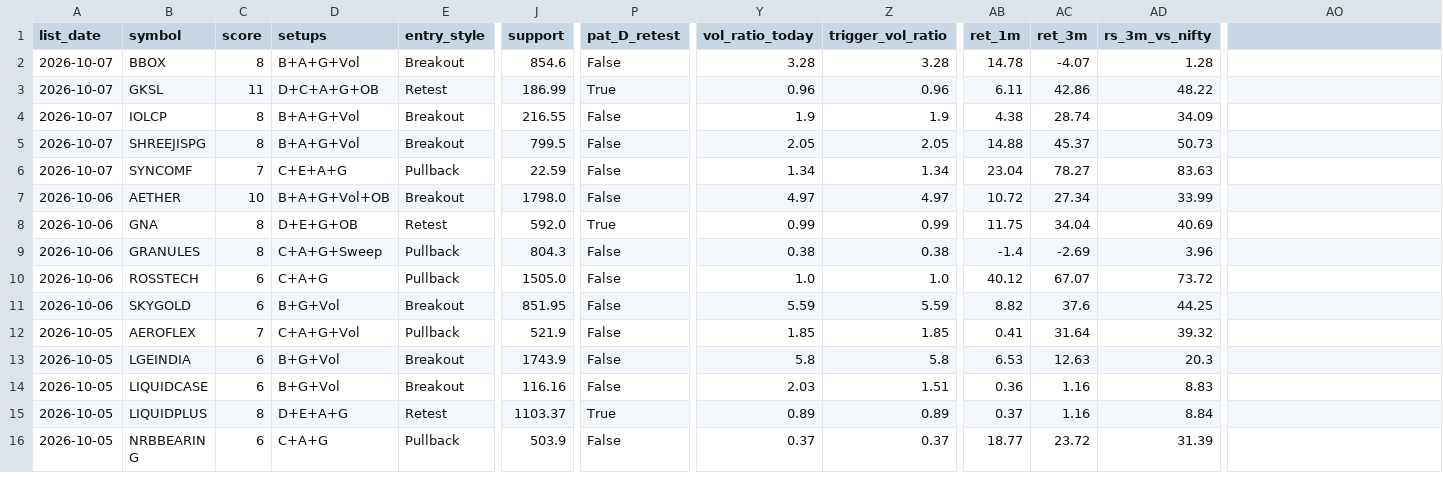
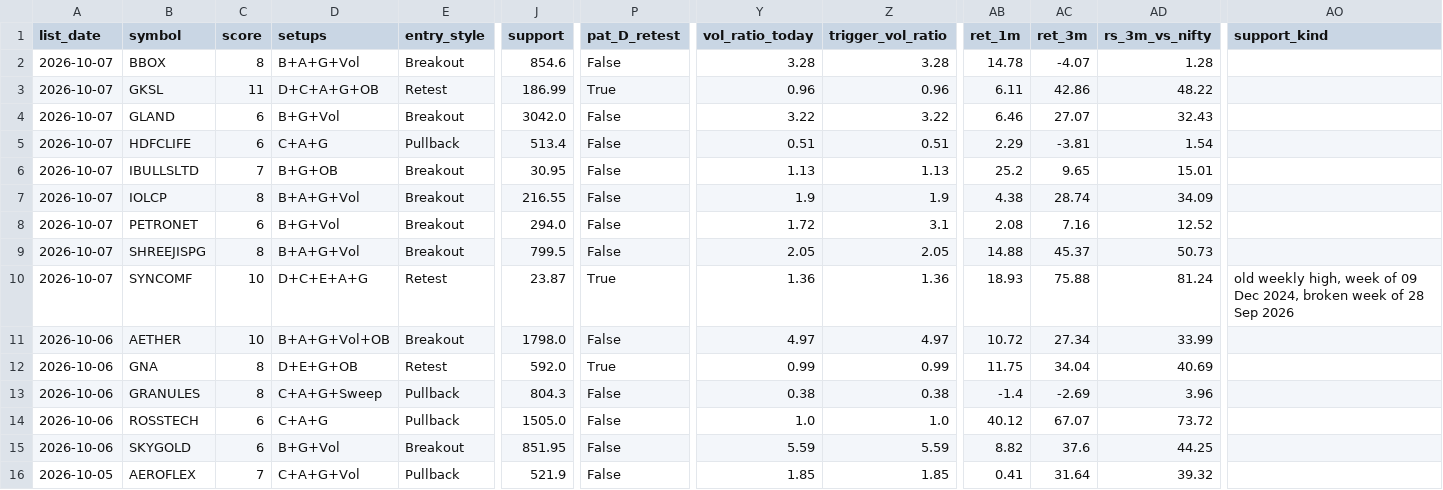
Before and after one commit to Parth1501/nse-swing-data, a CSV file: data/pick_features.csv, drawn as a sheet; only a part is shown, gaps mark what is left out; the shorter side is filled out with more unchanged rows; addresses are those after the commit; rows hold the shown columns only; the diff covers the shown part only; the diff names each change by its address in the sheet, - before the commit and + after, or states it on an @@ line.

```diff
--- a/data/pick_features.csv
+++ b/data/pick_features.csv
-AO1: (empty)
+AO1: support_kind
+row 4: 2026-10-07 | GLAND | 6 | B+G+Vol | Breakout | 3042.0 | False | 3.22 | 3.22 | 6.46 | 27.07 | 32.43
+row 5: 2026-10-07 | HDFCLIFE | 6 | C+A+G | Pullback | 513.4 | False | 0.51 | 0.51 | 2.29 | -3.81 | 1.54
+row 6: 2026-10-07 | IBULLSLTD | 7 | B+G+OB | Breakout | 30.95 | False | 1.13 | 1.13 | 25.2 | 9.65 | 15.01
+row 8: 2026-10-07 | PETRONET | 6 | B+G+Vol | Breakout | 294.0 | False | 1.72 | 3.1 | 2.08 | 7.16 | 12.52
-C10 (score): 7
+C10 (score): 10
-D10 (setups): C+E+A+G
+D10 (setups): D+C+E+A+G
-E10 (entry_style): Pullback
+E10 (entry_style): Retest
-J10 (support): 22.59
+J10 (support): 23.87
-P10 (pat_D_retest): False
+P10 (pat_D_retest): True
-Y10 (vol_ratio_today): 1.34
+Y10 (vol_ratio_today): 1.36
-Z10 (trigger_vol_ratio): 1.34
+Z10 (trigger_vol_ratio): 1.36
-AB10 (ret_1m): 23.04
+AB10 (ret_1m): 18.93
-AC10 (ret_3m): 78.27
+AC10 (ret_3m): 75.88
-AD10 (rs_3m_vs_nifty): 83.63
+AD10 (rs_3m_vs_nifty): 81.24
-AO10 (support_kind): (empty)
+AO10 (support_kind): old weekly high, week of 09 Dec 2024, broken week of 28 Sep 2026
```
Also changed, not shown: 4 edited cells elsewhere in this file, data/picks_log.csv, 16 other files.
